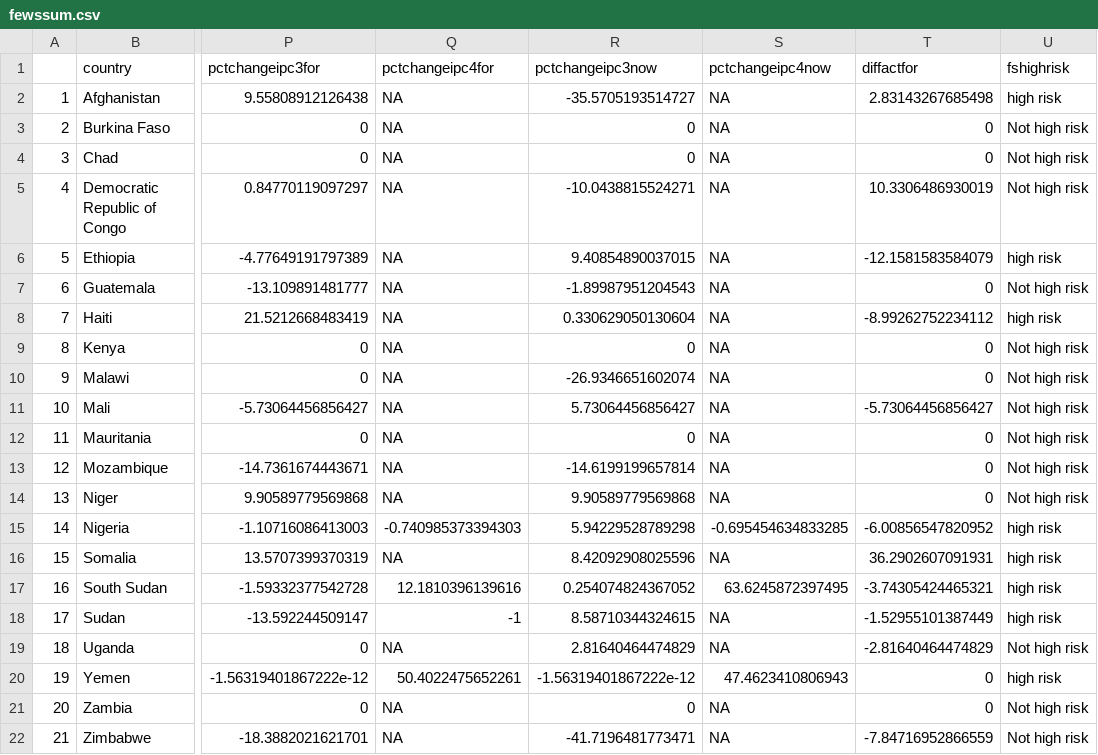
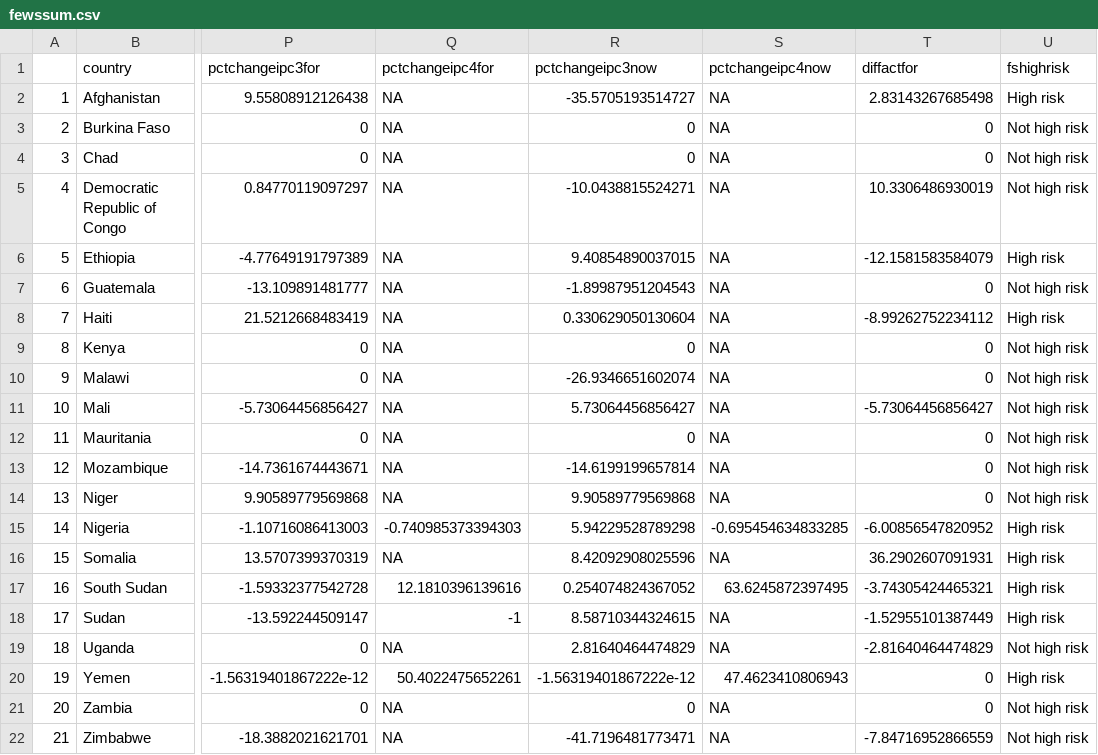
Before and after one commit to ljonestz/compoundriskdata, a CSV file: Indicator_dataset/fewssum.csv, drawn as a sheet; only a part is shown, gaps mark what is left out; the diff names each change by its address in the sheet, - before the commit and + after, or states it on an @@ line.

```diff
--- a/Indicator_dataset/fewssum.csv
+++ b/Indicator_dataset/fewssum.csv
-U2 (fshighrisk): high risk
+U2 (fshighrisk): High risk
-U6 (fshighrisk): high risk
+U6 (fshighrisk): High risk
-U8 (fshighrisk): high risk
+U8 (fshighrisk): High risk
-U15:U18 (fshighrisk): high risk
+U15:U18 (fshighrisk): High risk
-U20 (fshighrisk): high risk
+U20 (fshighrisk): High risk
```
Also changed, not shown: 1 other file.
